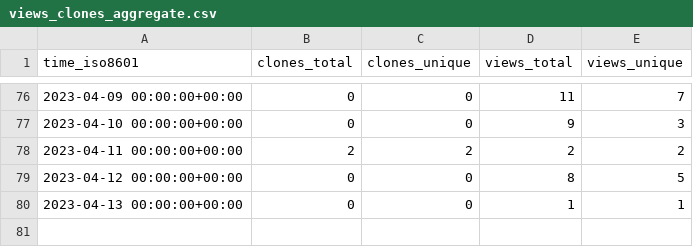
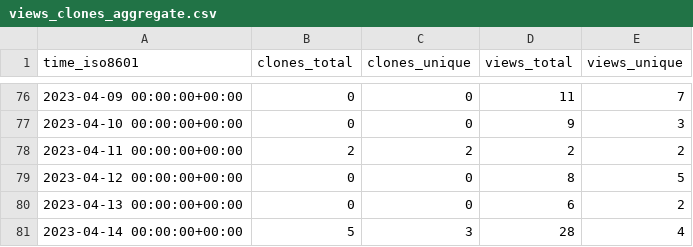
Before and after one commit to weanalyze/workcell-stats, a CSV file: weanalyze/workcell/ghrs-data/views_clones_aggregate.csv, drawn as a sheet; only a part is shown, gaps mark what is left out.

```diff
--- a/weanalyze/workcell/ghrs-data/views_clones_aggregate.csv
+++ b/weanalyze/workcell/ghrs-data/views_clones_aggregate.csv
@@ -79,2 +79,3 @@ time_iso8601,clones_total,clones_unique,views_total,views_unique
 2023-04-12 00:00:00+00:00,0,0,8,5
-2023-04-13 00:00:00+00:00,0,0,1,1
+2023-04-13 00:00:00+00:00,0,0,6,2
+2023-04-14 00:00:00+00:00,5,3,28,4
```
Also changed, not shown: 1 other file.
